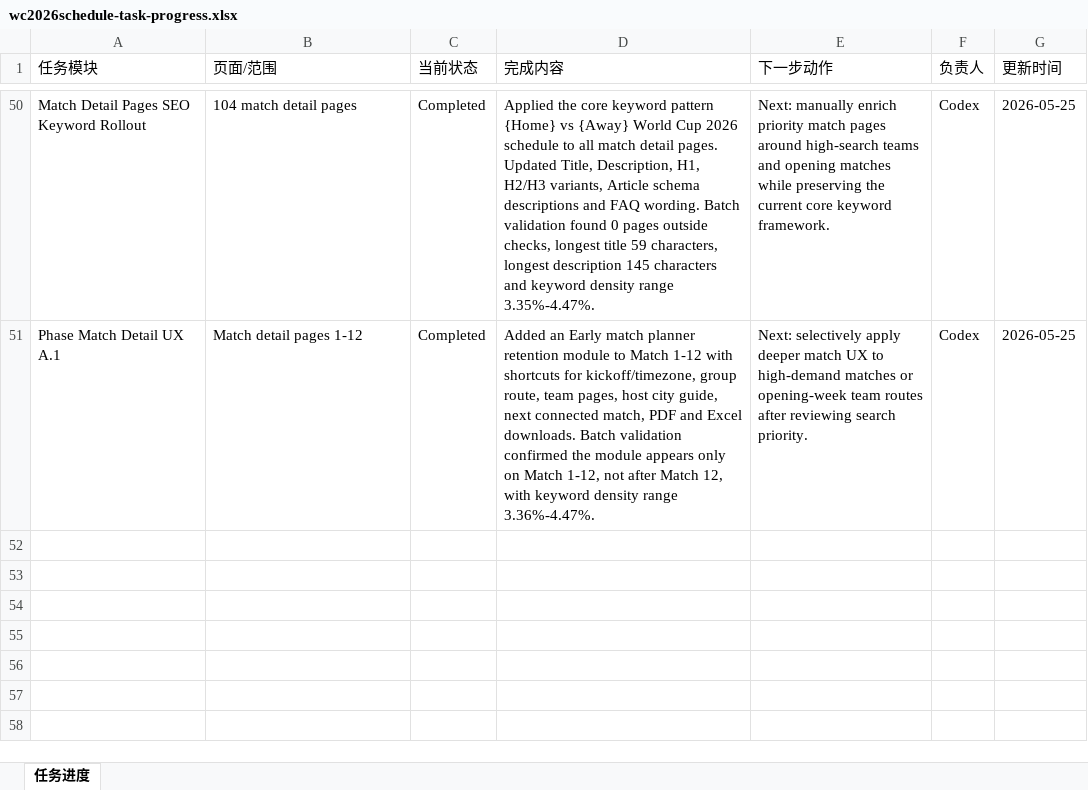
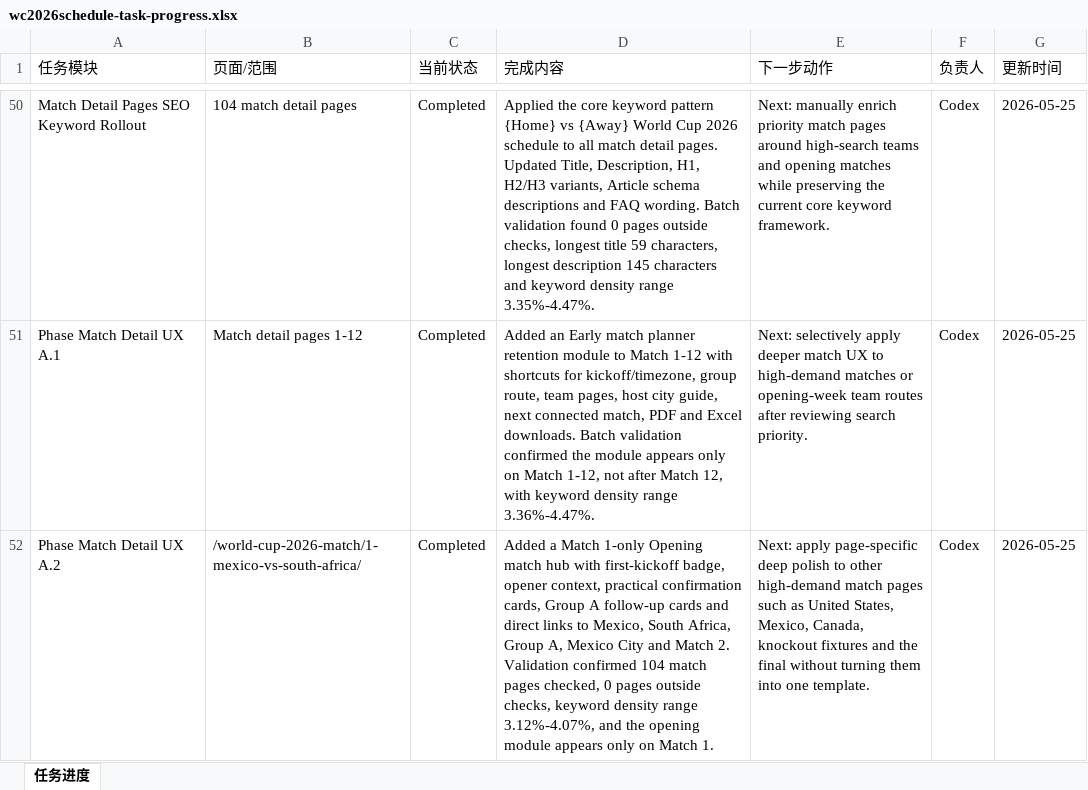
Before and after one commit to alabamajumia-del/wc2026schedule, an Excel workbook: task-progress/wc2026schedule-task-progress.xlsx, sheet 任务进度, drawn as a sheet; only a part is shown, gaps mark what is left out; values as stored, in another font and other column widths than the file's, no borders; the diff names each change by its address in the sheet, - before the commit and + after, or states it on an @@ line.

Commit message:
Polish opening match detail page

```diff
--- a/task-progress/wc2026schedule-task-progress.xlsx (sheet 任务进度)
+++ b/task-progress/wc2026schedule-task-progress.xlsx (sheet 任务进度)
+row 52: Phase Match Detail UX A.2 | /world-cup-2026-match/1-mexico-vs-south-africa/ | Completed | Added a Match 1-only Opening match hub with first-kickoff badge, opener context, practical confirmation cards, Group A follow-up cards and direct links to Mexico, South Africa, Group A, Mexico City and Match 2. Validation confirmed 104 match pages checked, 0 pages outside checks, keyword density range 3.12%-4.07%, and the opening module appears only on Match 1. | Next: apply page-specific deep polish to other high-demand match pages such as United States, Mexico, Canada, knockout fixtures and the final without turning them into one template. | Codex | 2026-05-25
```
Also changed, not shown: 4 other files.
